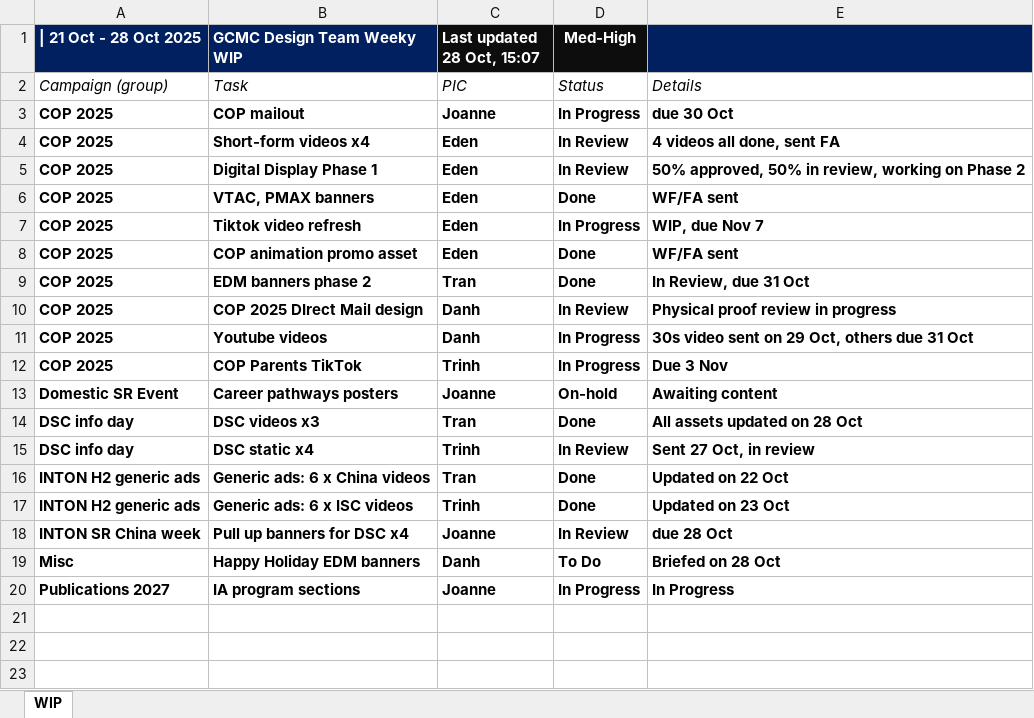
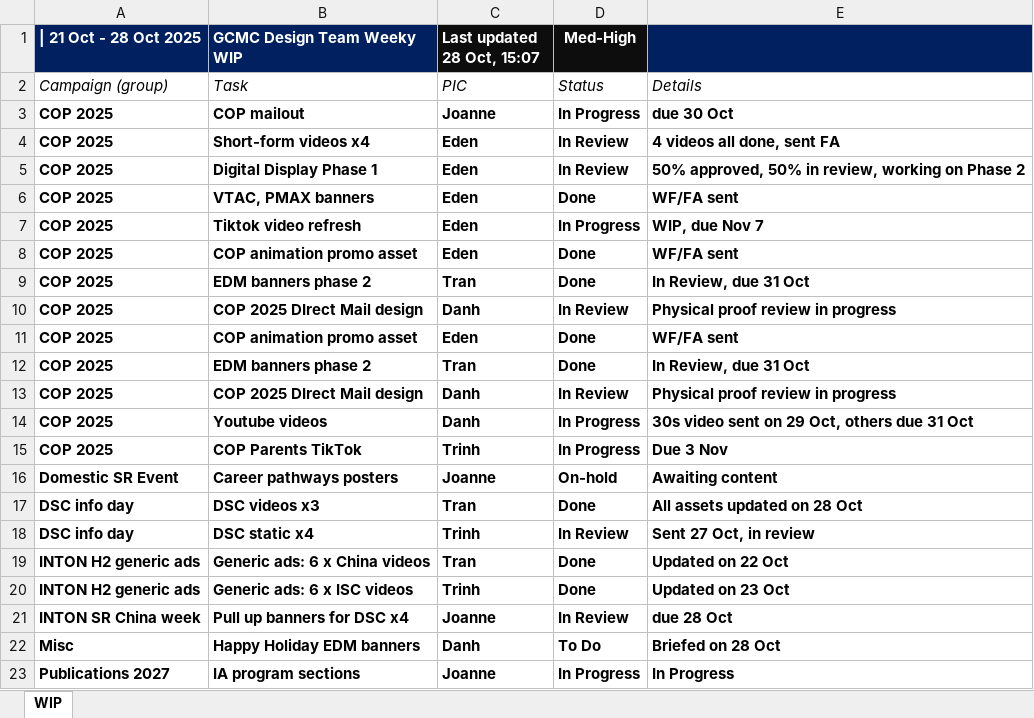
Before and after one commit to westmere7/RMIT_WIP, an Excel workbook: data/reports/W45_2025.xlsx, sheet WIP, drawn as a sheet; values as stored, in another font and other column widths than the file's, no borders; the diff names each change by its address in the sheet, - before the commit and + after, or states it on an @@ line.

Commit message:
Update W45_2025.xlsx

```diff
--- a/data/reports/W45_2025.xlsx (sheet WIP)
+++ b/data/reports/W45_2025.xlsx (sheet WIP)
+row 11: COP 2025 | COP animation promo asset | Eden | Done | WF/FA sent
+row 12: COP 2025 | EDM banners phase 2 | Tran | Done | In Review, due 31 Oct
+row 13: COP 2025 | COP 2025 DIrect Mail design | Danh | In Review | Physical proof review in progress
```
